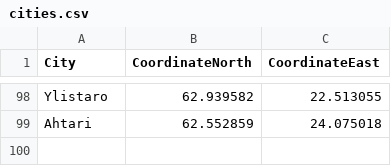
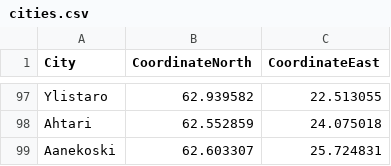
Before and after one commit to henkkah/pathfinding, a CSV file: src/data/cities.csv, drawn as a sheet; only a part is shown, gaps mark what is left out; the diff covers the shown part only.

```diff
--- a/src/data/cities.csv
+++ b/src/data/cities.csv
@@ -99 +98,2 @@ Ylistaro,62.939582,22.513055
 Ahtari,62.552859,24.075018
+Aanekoski,62.603307,25.724831
```
Also changed, not shown: 10 added rows and 11 removed rows elsewhere in this file, src/data/highways.csv.
